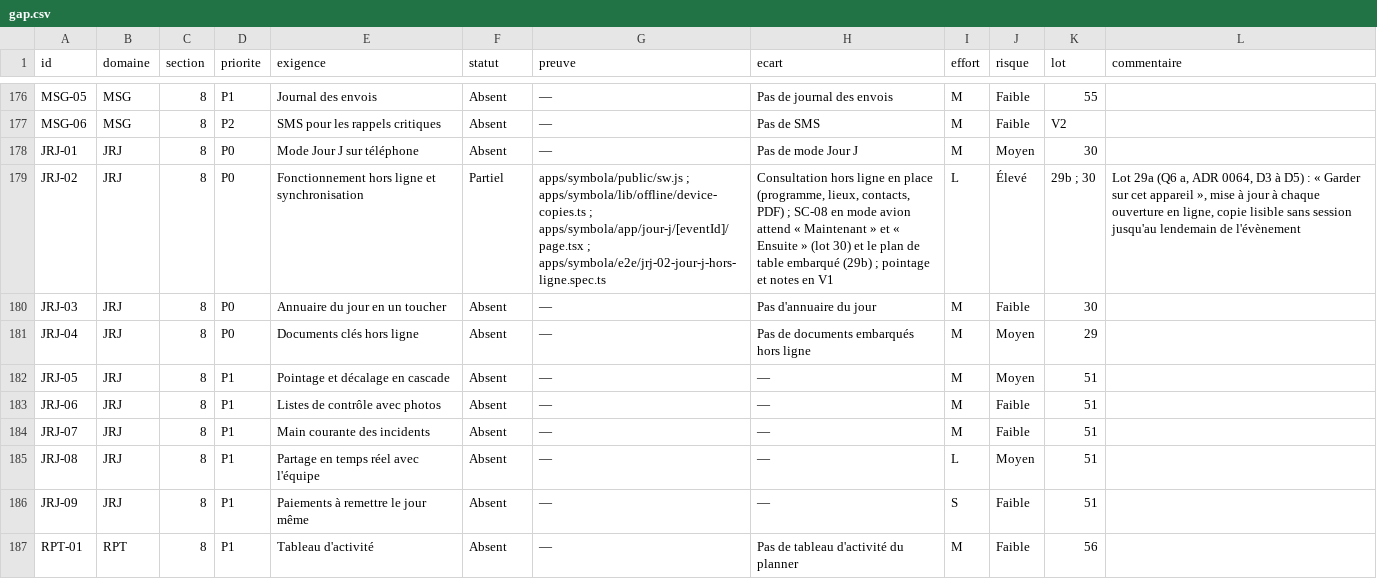
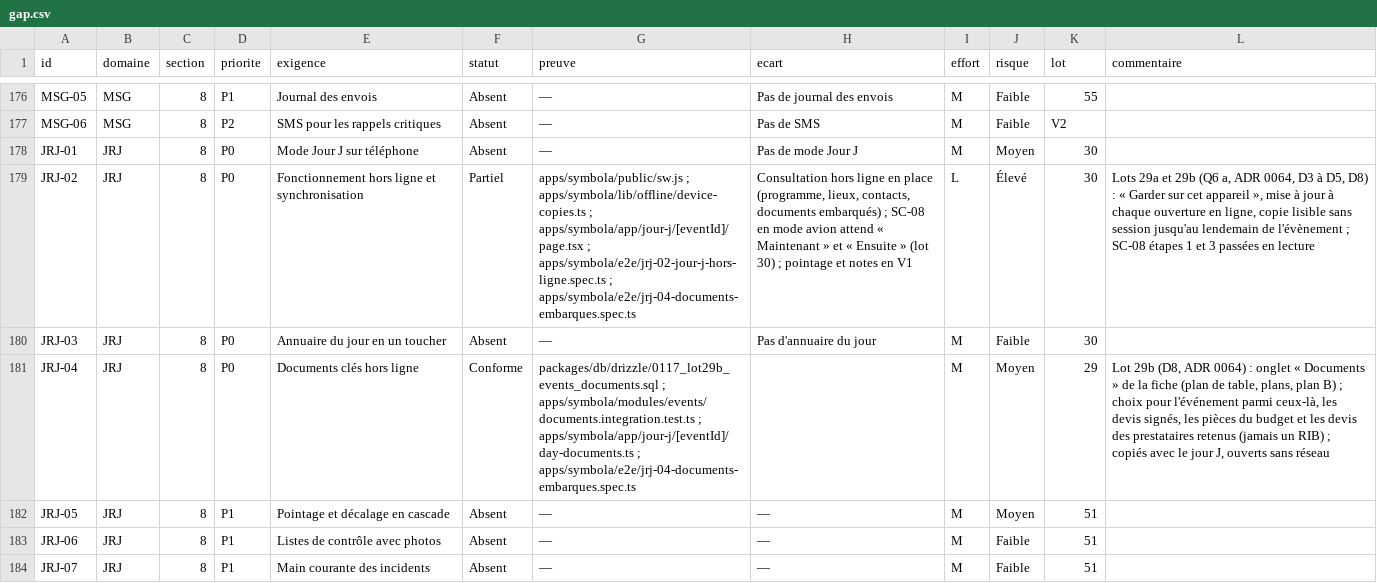
Before and after one commit to jdaiguemorte/symbola, a CSV file: docs/gap.csv, drawn as a sheet; only a part is shown, gaps mark what is left out; the shorter side is filled out with more unchanged rows; the diff names each change by its address in the sheet, - before the commit and + after, or states it on an @@ line.

```diff
--- a/docs/gap.csv
+++ b/docs/gap.csv
-G179 (preuve): …; apps/symbola/e2e/jrj-02-jour-j-hors-ligne.spec.ts
+G179 (preuve): …; apps/symbola/e2e/jrj-02-jour-j-hors-ligne.spec.ts ; apps/symbola/e2e/jrj-04-documents-embarques.spec.ts
-H179 (ecart): …lieux, contacts, PDF) ; SC-08 en mode avion attend « Maintenant » et « Ensuite » (lot 30) et le plan de table embarqué (29b) ; pointage…
+H179 (ecart): …lieux, contacts, documents embarqués) ; SC-08 en mode avion attend « Maintenant » et « Ensuite » (lot 30) ; pointage…
-K179 (lot): 29b ; 30
+K179 (lot): 30
-L179 (commentaire): Lot 29a (Q6 a, ADR 0064, D3 à D5) : « Garder sur cet appareil », mise à jour à chaque ouverture en ligne, copie lisible sans session jusqu'au lendemain de l'évènement
+L179 (commentaire): Lots 29a et 29b (Q6 a, ADR 0064, D3 à D5, D8) : « Garder sur cet appareil », mise à jour à chaque ouverture en ligne, copie lisible sans session jusqu'au lendemain de l'évènement ; SC-08 étapes 1 et 3 passées en lecture
-F181 (statut): Absent
+F181 (statut): Conforme
-G181 (preuve): —
+G181 (preuve): packages/db/drizzle/0117_lot29b_events_documents.sql ; apps/symbola/modules/events/documents.integration.test.ts ; apps/symbola/app/jour-j/[eventId]/day-documents.ts ; apps/symbola/e2e/jrj-04-documents-embarques.spec.ts
-H181 (ecart): Pas de documents embarqués hors ligne
+H181 (ecart): (empty)
-L181 (commentaire): (empty)
+L181 (commentaire): Lot 29b (D8, ADR 0064) : onglet « Documents » de la fiche (plan de table, plans, plan B) ; choix pour l'événement parmi ceux-là, les devis signés, les pièces du budget et les devis des prestataires retenus (jamais un RIB) ; copiés avec le jour J, ouverts sans réseau
```
Also changed, not shown: 3 other files.
